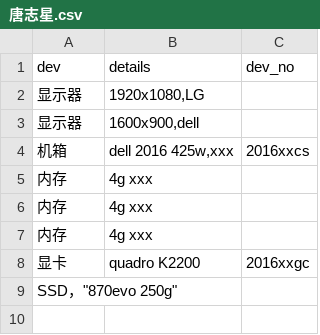
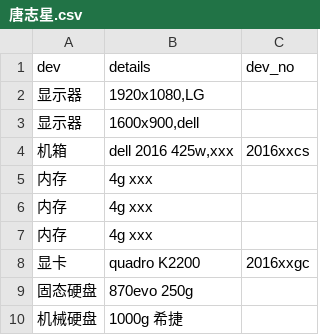
Before and after one commit to zhiyunjiang/dev-occ, a CSV file: CSVs/唐志星.csv, drawn as a sheet.

Commit message:
Update 唐志星.csv
逗号

```diff
--- a/CSVs/唐志星.csv
+++ b/CSVs/唐志星.csv
@@ -8,2 +8,3 @@
 "显卡","quadro K2200","2016xxgc"
-"SSD"，"870evo 250g",
+"固态硬盘","870evo 250g",
+"机械硬盘","1000g 希捷",
```
